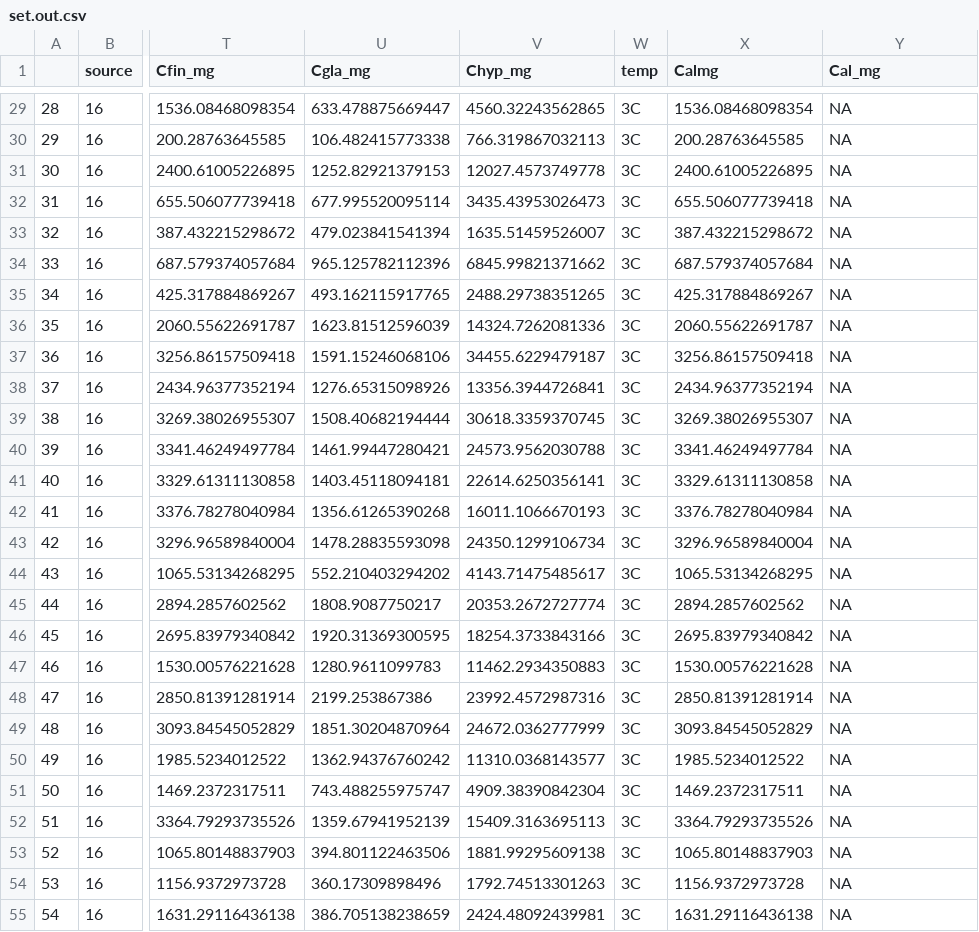
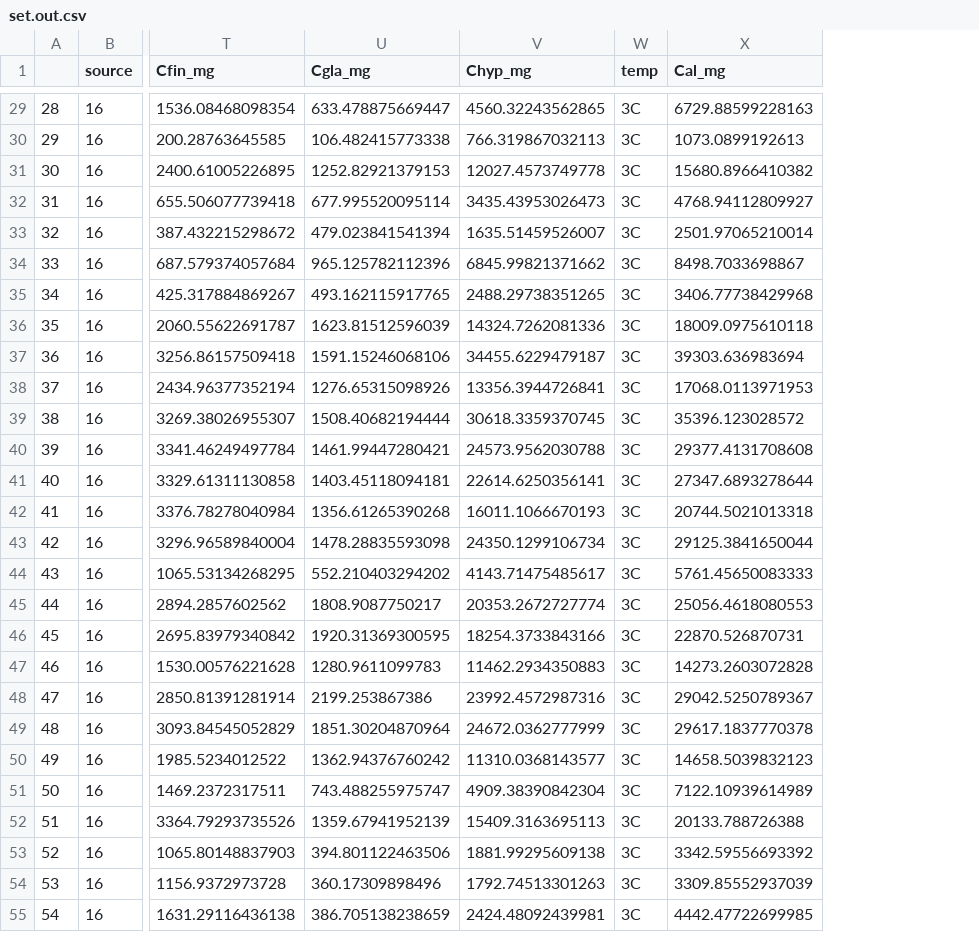
Before and after one commit to clehoux/capelin_food, a CSV file: data/set.out.csv, drawn as a sheet; only a part is shown, gaps mark what is left out; removed rows and columns are numbered as before the commit, all else as after; the diff covers the shown part only; the diff names each change by its address in the sheet, - before the commit and + after, or states it on an @@ line.

```diff
--- a/data/set.out.csv
+++ b/data/set.out.csv
-column X (Calmg), rows 29-55: 1536.08468098354 | 200.28763645585 | 2400.61005226895 | 655.506077739418 | 387.432215298672 | 687.579374057684 | 425.317884869267 | 2060.55622691787 | 3256.86157509418 | 2434.96377352194 | 3269.38026955307 | 3341.46249497784 | 3329.61311130858 | 3376.78278040984 | 3296.96589840004 | 1065.53134268295 | 2894.2857602562 | 2695.83979340842 | 1530.00576221628 | 2850.81391281914 | 3093.84545052829 | 1985.5234012522 | 1469.2372317511 | 3364.79293735526 | 1065.80148837903 | 1156.9372973728 | 1631.29116436138
-X29 (Cal_mg): NA
+X29 (Cal_mg): 6729.88599228163
-X30 (Cal_mg): NA
+X30 (Cal_mg): 1073.0899192613
-X31 (Cal_mg): NA
+X31 (Cal_mg): 15680.8966410382
-X32 (Cal_mg): NA
+X32 (Cal_mg): 4768.94112809927
-X33 (Cal_mg): NA
+X33 (Cal_mg): 2501.97065210014
-X34 (Cal_mg): NA
+X34 (Cal_mg): 8498.7033698867
-X35 (Cal_mg): NA
+X35 (Cal_mg): 3406.77738429968
-X36 (Cal_mg): NA
+X36 (Cal_mg): 18009.0975610118
-X37 (Cal_mg): NA
+X37 (Cal_mg): 39303.636983694
-X38 (Cal_mg): NA
+X38 (Cal_mg): 17068.0113971953
-X39 (Cal_mg): NA
+X39 (Cal_mg): 35396.123028572
-X40 (Cal_mg): NA
+X40 (Cal_mg): 29377.4131708608
-X41 (Cal_mg): NA
+X41 (Cal_mg): 27347.6893278644
-X42 (Cal_mg): NA
+X42 (Cal_mg): 20744.5021013318
-X43 (Cal_mg): NA
+X43 (Cal_mg): 29125.3841650044
-X44 (Cal_mg): NA
+X44 (Cal_mg): 5761.45650083333
-X45 (Cal_mg): NA
+X45 (Cal_mg): 25056.4618080553
-X46 (Cal_mg): NA
+X46 (Cal_mg): 22870.526870731
-X47 (Cal_mg): NA
+X47 (Cal_mg): 14273.2603072828
-X48 (Cal_mg): NA
+X48 (Cal_mg): 29042.5250789367
-X49 (Cal_mg): NA
+X49 (Cal_mg): 29617.1837770378
-X50 (Cal_mg): NA
+X50 (Cal_mg): 14658.5039832123
-X51 (Cal_mg): NA
+X51 (Cal_mg): 7122.10939614989
-X52 (Cal_mg): NA
+X52 (Cal_mg): 20133.788726388
-X53 (Cal_mg): NA
+X53 (Cal_mg): 3342.59556693392
-X54 (Cal_mg): NA
+X54 (Cal_mg): 3309.85552937039
-X55 (Cal_mg): NA
+X55 (Cal_mg): 4442.47722699985
```
Also changed, not shown: 96 edited cells elsewhere in this file, 10 other files.
